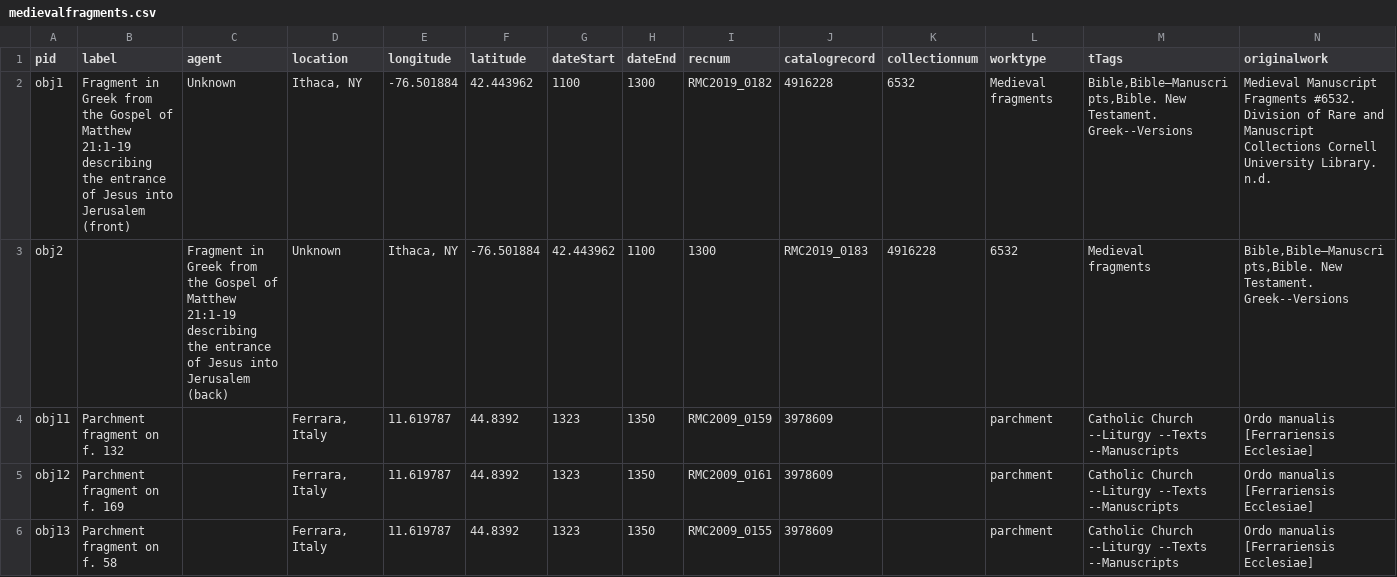
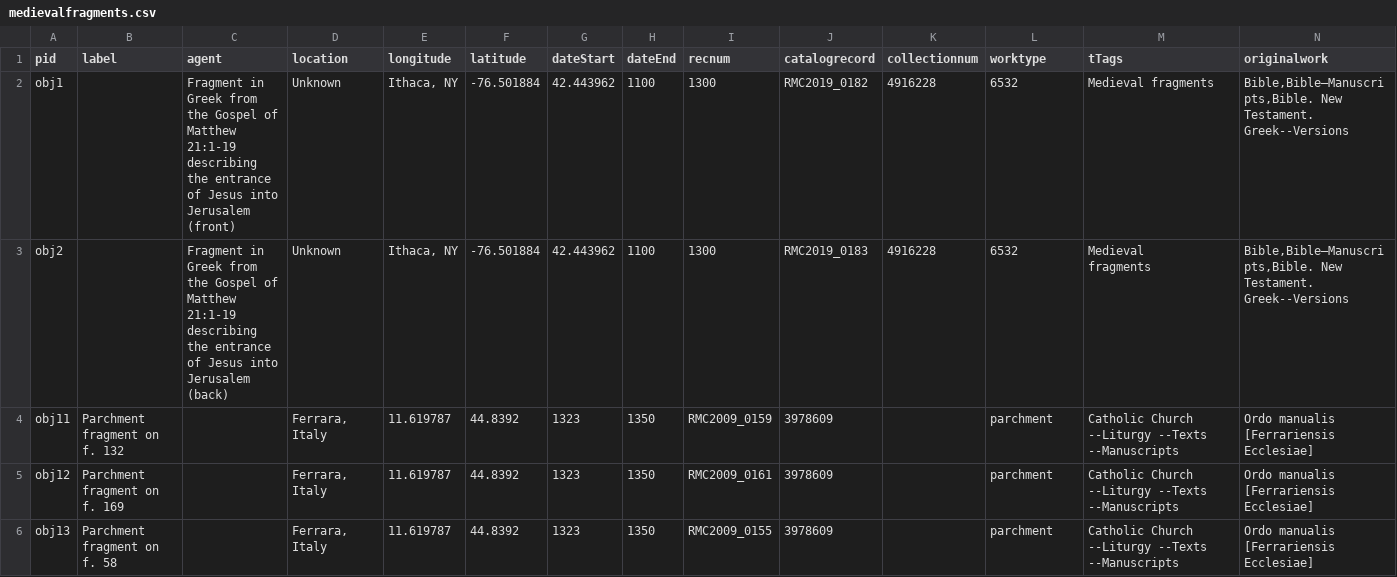
Before and after one commit to green-queen/waxbuilder, a CSV file: _data/medievalfragments.csv, drawn as a sheet; only a part is shown; the diff covers the shown part only; the diff names each change by its address in the sheet, - before the commit and + after, or states it on an @@ line.

Commit message:
Update medievalfragments.csv

```diff
--- a/_data/medievalfragments.csv
+++ b/_data/medievalfragments.csv
-B2 (label): Fragment in Greek from the Gospel of Matthew 21:1-19 describing the entrance of Jesus into Jerusalem (front)
+B2 (label): (empty)
-C2 (agent): Unknown
+C2 (agent): Fragment in Greek from the Gospel of Matthew 21:1-19 describing the entrance of Jesus into Jerusalem (front)
-D2 (location): Ithaca, NY
+D2 (location): Unknown
-E2 (longitude): -76.501884
+E2 (longitude): Ithaca, NY
-F2 (latitude): 42.443962
+F2 (latitude): -76.501884
-G2 (dateStart): 1100
+G2 (dateStart): 42.443962
-H2 (dateEnd): 1300
+H2 (dateEnd): 1100
-I2 (recnum): RMC2019_0182
+I2 (recnum): 1300
-J2 (catalogrecord): 4916228
+J2 (catalogrecord): RMC2019_0182
-K2 (collectionnum): 6532
+K2 (collectionnum): 4916228
-L2 (worktype): Medieval fragments
+L2 (worktype): 6532
-M2 (tTags): Bible,Bible—Manuscripts,Bible. New Testament. Greek--Versions
+M2 (tTags): Medieval fragments
-N2 (originalwork): Medieval Manuscript Fragments #6532. Division of Rare and Manuscript Collections Cornell University Library. n.d.
+N2 (originalwork): Bible,Bible—Manuscripts,Bible. New Testament. Greek--Versions
```
Also changed, not shown: 13 edited cells elsewhere in this file.
